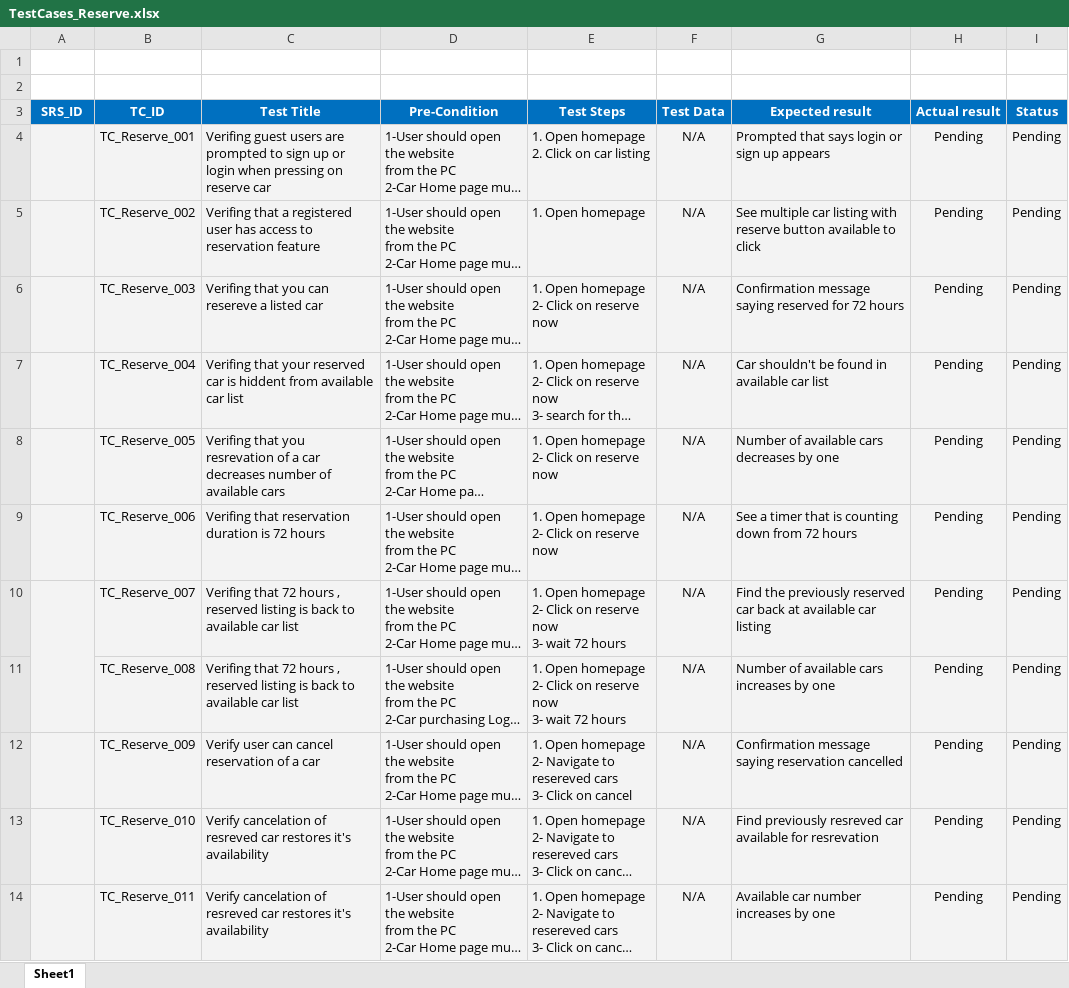
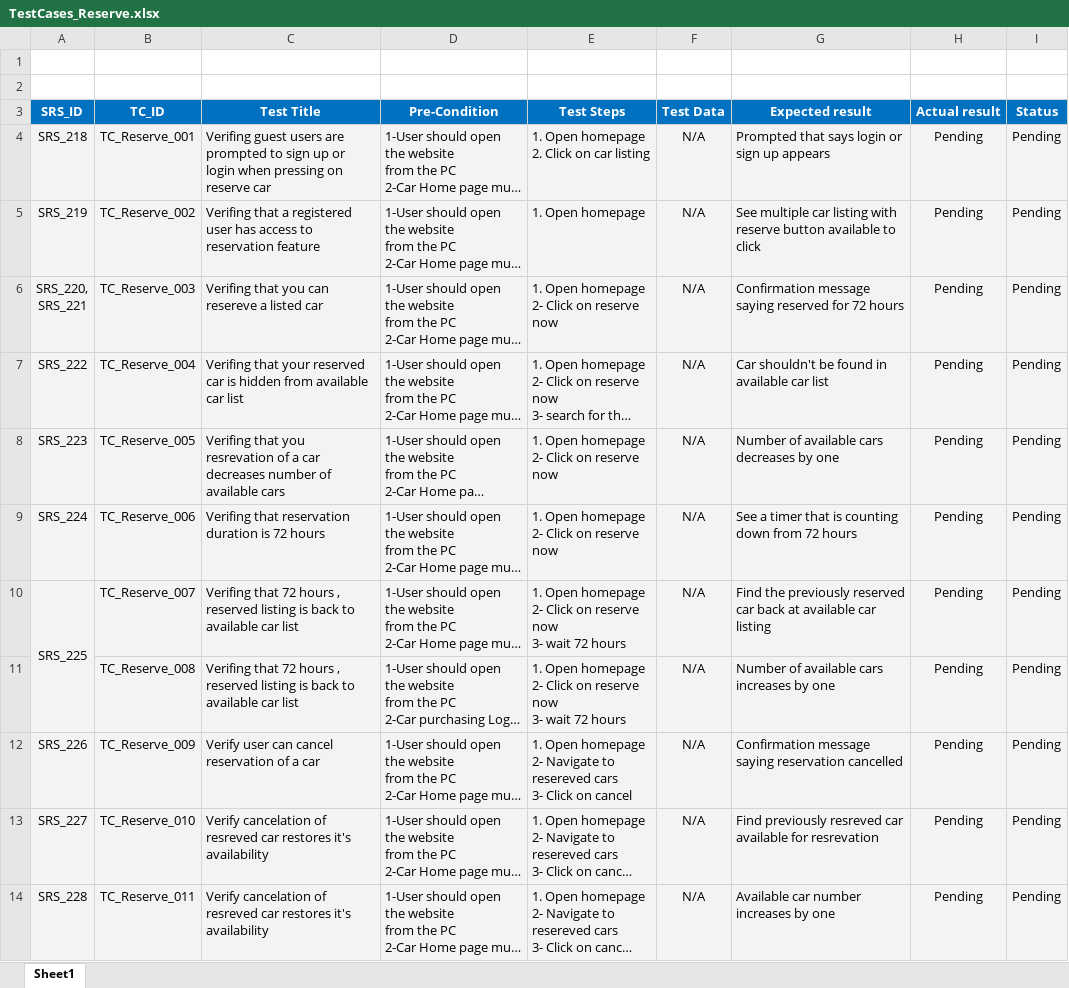
Before and after one commit to Ebrahem-Mostafa/Car-Purchasing, an Excel workbook: Testing/TestCases_Reserve.xlsx, sheet Sheet1, drawn as a sheet; long unchanged cells end in …; values as stored, in another font and other column widths than the file's, no borders; conditional formats not drawn; ↵ is a line break in a cell; the diff names each change by its address in the sheet, - before the commit and + after, or states it on an @@ line.

```diff
--- a/Testing/TestCases_Reserve.xlsx (sheet Sheet1)
+++ b/Testing/TestCases_Reserve.xlsx (sheet Sheet1)
-A4 (SRS_ID): (empty)
+A4 (SRS_ID): SRS_218
-A5 (SRS_ID): (empty)
+A5 (SRS_ID): SRS_219
-A6 (SRS_ID): (empty)
+A6 (SRS_ID): SRS_220, ↵ SRS_221
-A7 (SRS_ID): (empty)
+A7 (SRS_ID): SRS_222
-C7 (Test Title): …car is hiddent from available…
+C7 (Test Title): …car is hidden from available…
-A8 (SRS_ID): (empty)
+A8 (SRS_ID): SRS_223
-A9 (SRS_ID): (empty)
+A9 (SRS_ID): SRS_224
-A10 (SRS_ID): (empty)
+A10 (SRS_ID): SRS_225
-A12 (SRS_ID): (empty)
+A12 (SRS_ID): SRS_226
-A13 (SRS_ID): (empty)
+A13 (SRS_ID): SRS_227
-A14 (SRS_ID): (empty)
+A14 (SRS_ID): SRS_228
```
Also changed, not shown: Testing/TestCases_Advertisement.xlsx, Testing/TestCases_Registration.xlsx, 1 other file.
